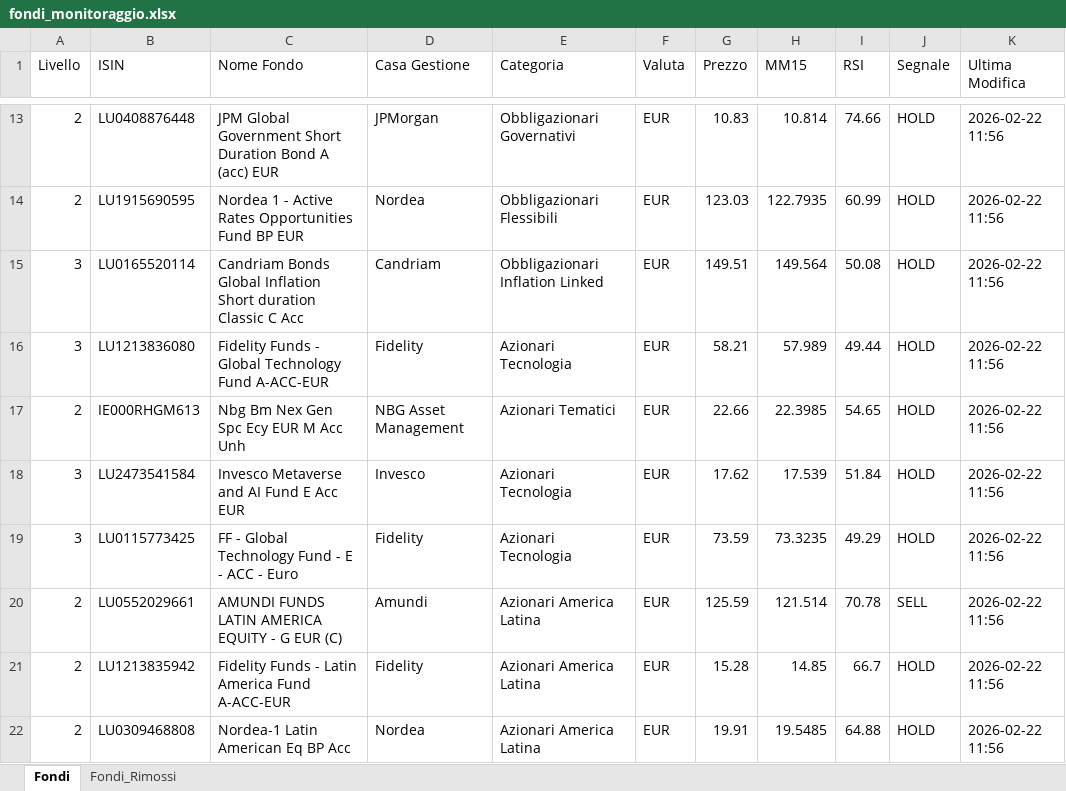
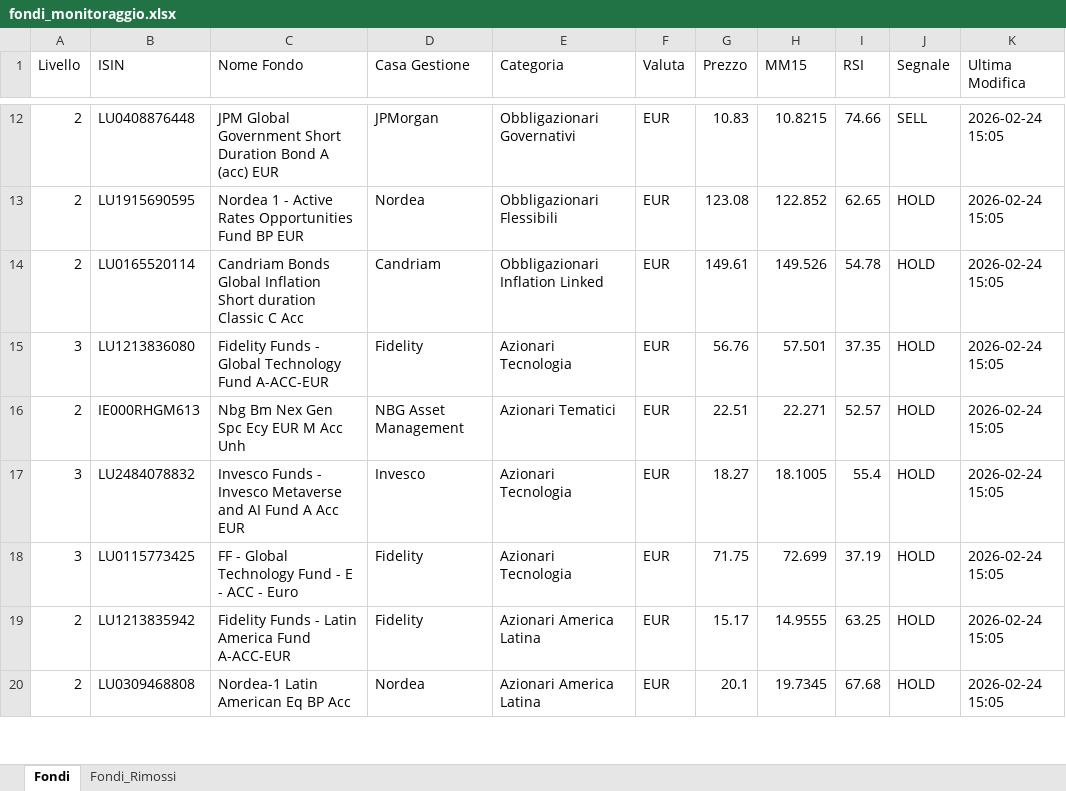
Before and after one commit to andreapavan-ops/MONITORAGGIO_FONDI, an Excel workbook: fondi_monitoraggio.xlsx, sheet Fondi, drawn as a sheet; only a part is shown, gaps mark what is left out; values as stored, in another font and other column widths than the file's, no cell formats; removed rows and columns are numbered as before the commit, all else as after; the diff covers the shown part only; the diff names each change by its address in the sheet, - before the commit and + after, or states it on an @@ line.

```diff
--- a/fondi_monitoraggio.xlsx (sheet Fondi)
+++ b/fondi_monitoraggio.xlsx (sheet Fondi)
-H12 (MM15): 10.814
+H12 (MM15): 10.8215
-J12 (Segnale): HOLD
+J12 (Segnale): SELL
-K12:K18 (Ultima Modifica): 2026-02-22 11:56
+K12:K18 (Ultima Modifica): 2026-02-24 15:05
-G13 (Prezzo): 123.03
+G13 (Prezzo): 123.08
-H13 (MM15): 122.7935
+H13 (MM15): 122.852
-I13 (RSI): 60.99
+I13 (RSI): 62.65
-A14 (Livello): 3
+A14 (Livello): 2
-G14 (Prezzo): 149.51
+G14 (Prezzo): 149.61
-H14 (MM15): 149.564
+H14 (MM15): 149.526
-I14 (RSI): 50.08
+I14 (RSI): 54.78
-G15 (Prezzo): 58.21
+G15 (Prezzo): 56.76
-H15 (MM15): 57.989
+H15 (MM15): 57.501
-I15 (RSI): 49.44
+I15 (RSI): 37.35
-G16 (Prezzo): 22.66
+G16 (Prezzo): 22.51
-H16 (MM15): 22.3985
+H16 (MM15): 22.271
-I16 (RSI): 54.65
+I16 (RSI): 52.57
-B17 (ISIN): LU2473541584
+B17 (ISIN): LU2484078832
-C17 (Nome Fondo): Invesco Metaverse and AI Fund E Acc EUR
+C17 (Nome Fondo): Invesco Funds - Invesco Metaverse and AI Fund A Acc EUR
-G17 (Prezzo): 17.62
+G17 (Prezzo): 18.27
-H17 (MM15): 17.539
+H17 (MM15): 18.1005
-I17 (RSI): 51.84
+I17 (RSI): 55.4
-G18 (Prezzo): 73.59
+G18 (Prezzo): 71.75
-H18 (MM15): 73.3235
+H18 (MM15): 72.699
-I18 (RSI): 49.29
+I18 (RSI): 37.19
-row 20: 2 | LU0552029661 | AMUNDI FUNDS LATIN AMERICA EQUITY - G EUR (C) | Amundi | Azionari America Latina | EUR | 125.59 | 121.514 | 70.78 | SELL | 2026-02-22 11:56
-G19 (Prezzo): 15.28
+G19 (Prezzo): 15.17
-H19 (MM15): 14.85
+H19 (MM15): 14.9555
-I19 (RSI): 66.7
+I19 (RSI): 63.25
-K19:K20 (Ultima Modifica): 2026-02-22 11:56
+K19:K20 (Ultima Modifica): 2026-02-24 15:05
-G20 (Prezzo): 19.91
+G20 (Prezzo): 20.1
-H20 (MM15): 19.5485
+H20 (MM15): 19.7345
-I20 (RSI): 64.88
+I20 (RSI): 67.68
```
Also changed, not shown: 5 added rows, 27 removed rows and 280 edited cells elsewhere in this sheet, sheet Fondi_Rimossi, cell formats, 7 other files.
